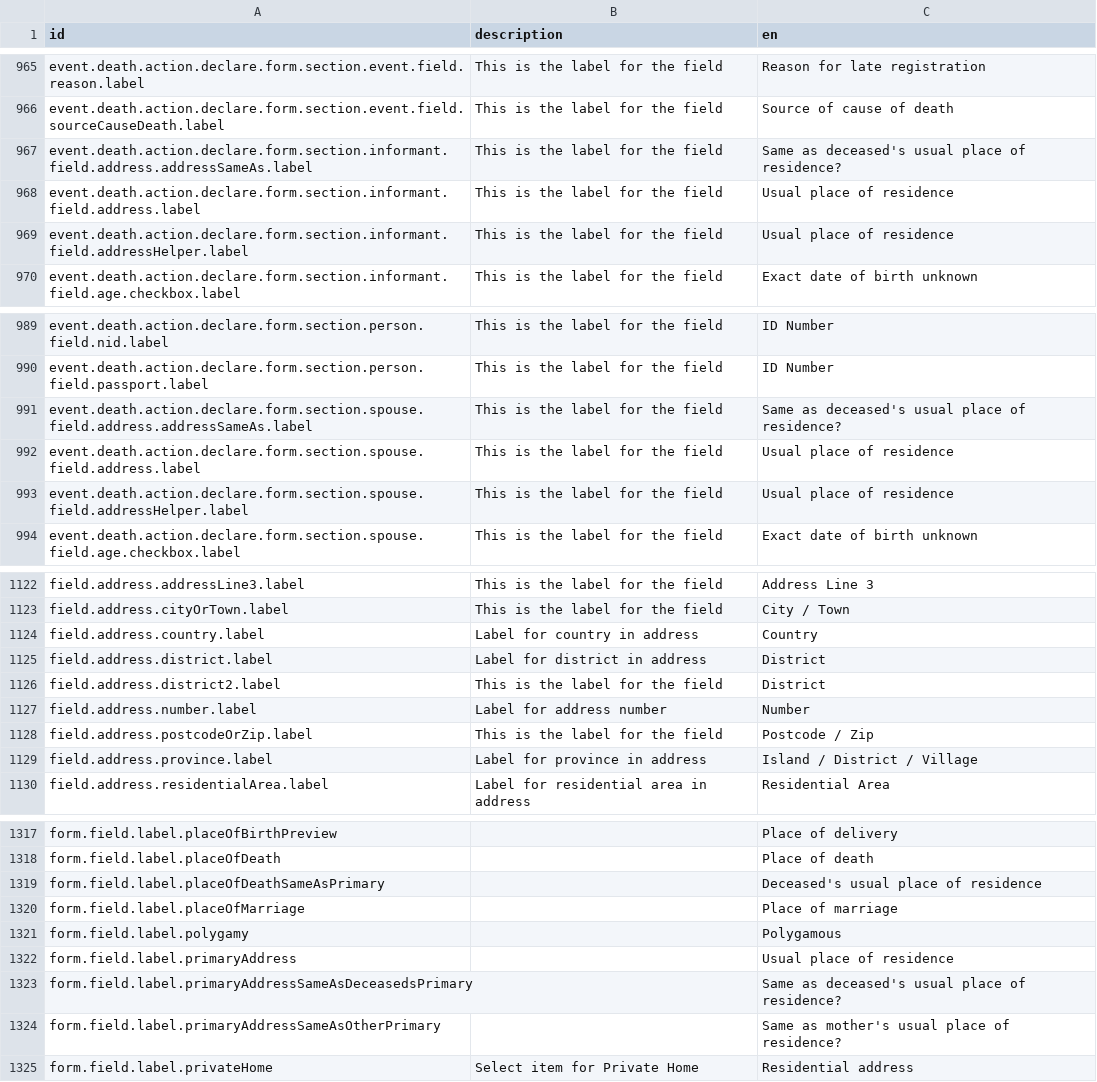
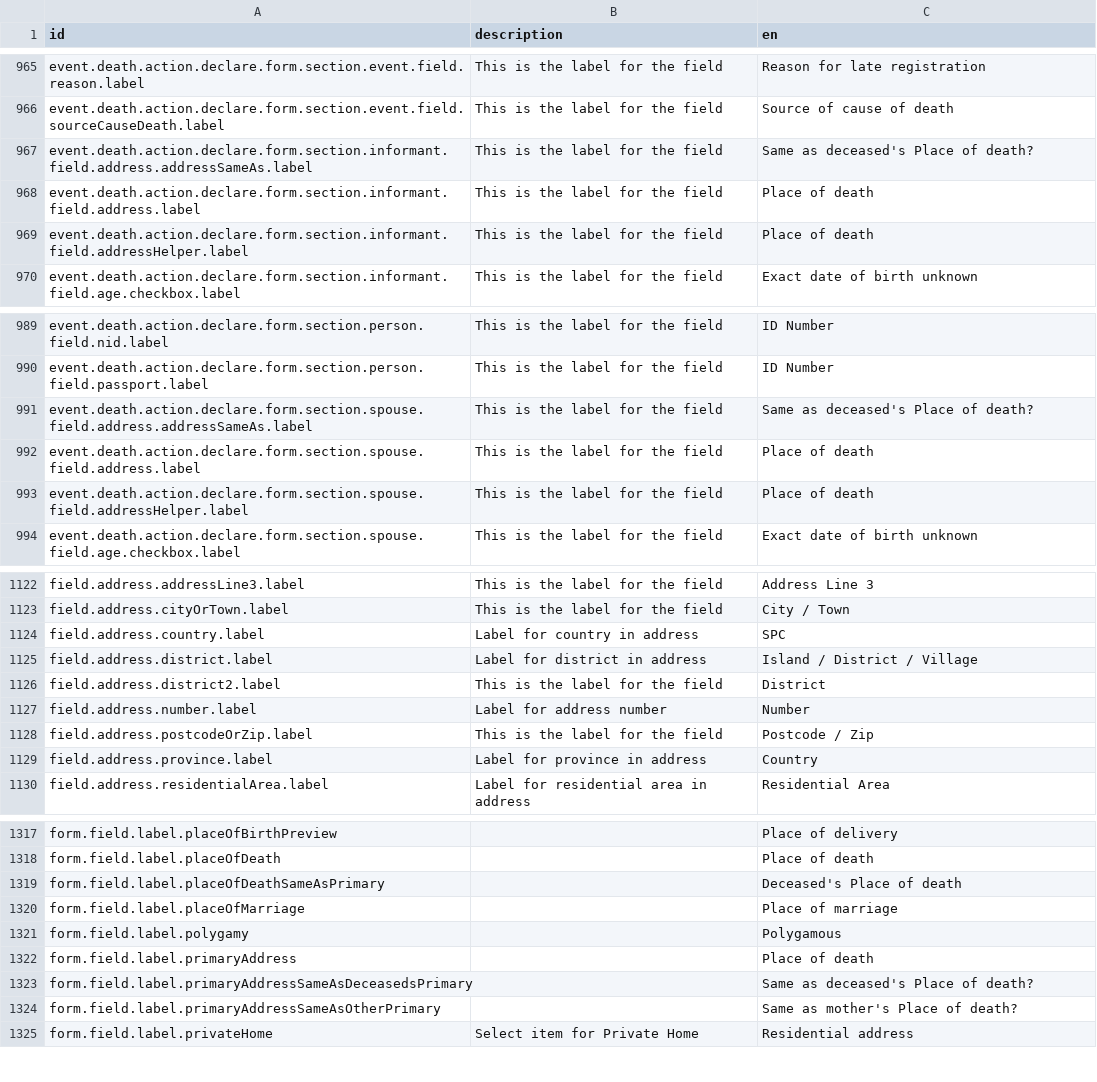
Before and after one commit to opencrvs/spc-cod-portal, a CSV file: src/translations/client.csv, drawn as a sheet; only a part is shown, gaps mark what is left out; the diff covers the shown part only.

```diff
--- a/src/translations/client.csv
+++ b/src/translations/client.csv
@@ -967,5 +967,5 @@ event.death.action.declare.form.section.event.field.reason.label,This is the lab
 event.death.action.declare.form.section.event.field.sourceCauseDeath.label,This is the label for the field,Source of cause of death
-event.death.action.declare.form.section.informant.field.address.addressSameAs.label,This is the label for the field,Same as deceased's usual place of residence?
-event.death.action.declare.form.section.informant.field.address.label,This is the label for the field,Usual place of residence
-event.death.action.declare.form.section.informant.field.addressHelper.label,This is the label for the field,Usual place of residence
+event.death.action.declare.form.section.informant.field.address.addressSameAs.label,This is the label for the field,Same as deceased's Place of death?
+event.death.action.declare.form.section.informant.field.address.label,This is the label for the field,Place of death
+event.death.action.declare.form.section.informant.field.addressHelper.label,This is the label for the field,Place of death
 event.death.action.declare.form.section.informant.field.age.checkbox.label,This is the label for the field,Exact date of birth unknown
@@ -991,5 +991,5 @@ event.death.action.declare.form.section.person.field.nid.label,This is the label
 event.death.action.declare.form.section.person.field.passport.label,This is the label for the field,ID Number
-event.death.action.declare.form.section.spouse.field.address.addressSameAs.label,This is the label for the field,Same as deceased's usual place of residence?
-event.death.action.declare.form.section.spouse.field.address.label,This is the label for the field,Usual place of residence
-event.death.action.declare.form.section.spouse.field.addressHelper.label,This is the label for the field,Usual place of residence
+event.death.action.declare.form.section.spouse.field.address.addressSameAs.label,This is the label for the field,Same as deceased's Place of death?
+event.death.action.declare.form.section.spouse.field.address.label,This is the label for the field,Place of death
+event.death.action.declare.form.section.spouse.field.addressHelper.label,This is the label for the field,Place of death
 event.death.action.declare.form.section.spouse.field.age.checkbox.label,This is the label for the field,Exact date of birth unknown
@@ -1124,4 +1124,4 @@ field.address.addressLine3.label,This is the label for the field,Address Line 3
 field.address.cityOrTown.label,This is the label for the field,City / Town
-field.address.country.label,Label for country in address,Country
-field.address.district.label,Label for district in address,District
+field.address.country.label,Label for country in address,SPC
+field.address.district.label,Label for district in address,Island / District / Village
 field.address.district2.label,This is the label for the field,District
@@ -1129,3 +1129,3 @@ field.address.number.label,Label for address number,Number
 field.address.postcodeOrZip.label,This is the label for the field,Postcode / Zip
-field.address.province.label,Label for province in address,Island / District / Village
+field.address.province.label,Label for province in address,Country
 field.address.residentialArea.label,Label for residential area in address,Residential Area
@@ -1319,8 +1319,8 @@ form.field.label.placeOfBirthPreview,,Place of delivery
 form.field.label.placeOfDeath,,Place of death
-form.field.label.placeOfDeathSameAsPrimary,,Deceased's usual place of residence
+form.field.label.placeOfDeathSameAsPrimary,,Deceased's Place of death
 form.field.label.placeOfMarriage,,Place of marriage
 form.field.label.polygamy,,Polygamous
-form.field.label.primaryAddress,,Usual place of residence
-form.field.label.primaryAddressSameAsDeceasedsPrimary,,Same as deceased's usual place of residence?
-form.field.label.primaryAddressSameAsOtherPrimary,,Same as mother's usual place of residence?
+form.field.label.primaryAddress,,Place of death
+form.field.label.primaryAddressSameAsDeceasedsPrimary,,Same as deceased's Place of death?
+form.field.label.primaryAddressSameAsOtherPrimary,,Same as mother's Place of death?
 form.field.label.privateHome,Select item for Private Home,Residential address
```
Also changed, not shown: 11 edited cells elsewhere in this file, src/data-seeding/employees/source/default-employees.csv, src/data-seeding/locations/source/statistics.csv, 7 other files.
